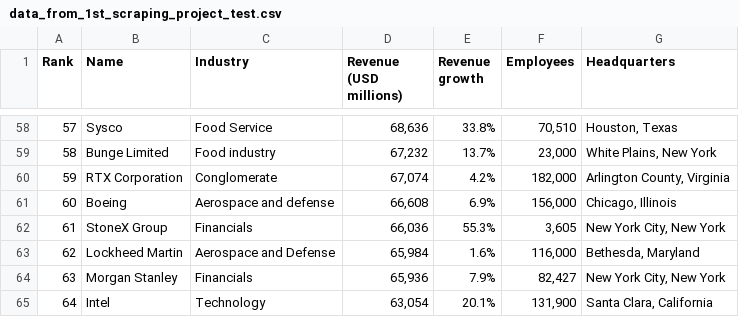
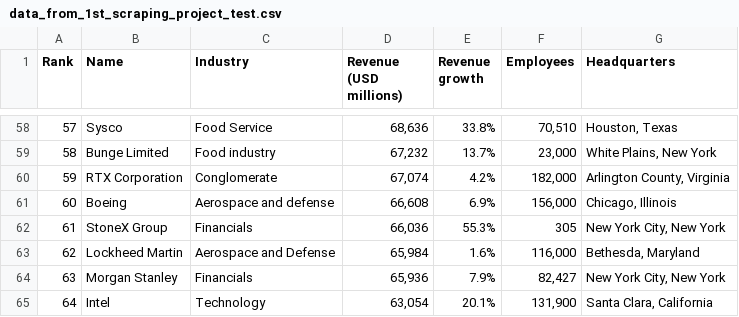
Before and after one commit to Giska229/PortfolioProjects, a CSV file: Scraping_1st_project_test/data_from_1st_scraping_project_test.csv, drawn as a sheet; only a part is shown, gaps mark what is left out.

Commit message:
adding files to the Gathering/transforming  project"s folder

```diff
--- a/Scraping_1st_project_test/data_from_1st_scraping_project_test.csv
+++ b/Scraping_1st_project_test/data_from_1st_scraping_project_test.csv
@@ -61,3 +61,3 @@ Rank,Name,Industry,Revenue (USD millions),Revenue growth,Employees,Headquarters
 60,Boeing,Aerospace and defense,"66,608",6.9%,"156,000","Chicago, Illinois"
-61,StoneX Group,Financials,"66,036",55.3%,"3,605","New York City, New York"
+61,StoneX Group,Financials,"66,036",55.3%,305,"New York City, New York"
 62,Lockheed Martin,Aerospace and Defense,"65,984",1.6%,"116,000","Bethesda, Maryland"
```
Also changed, not shown: 2 other files.
